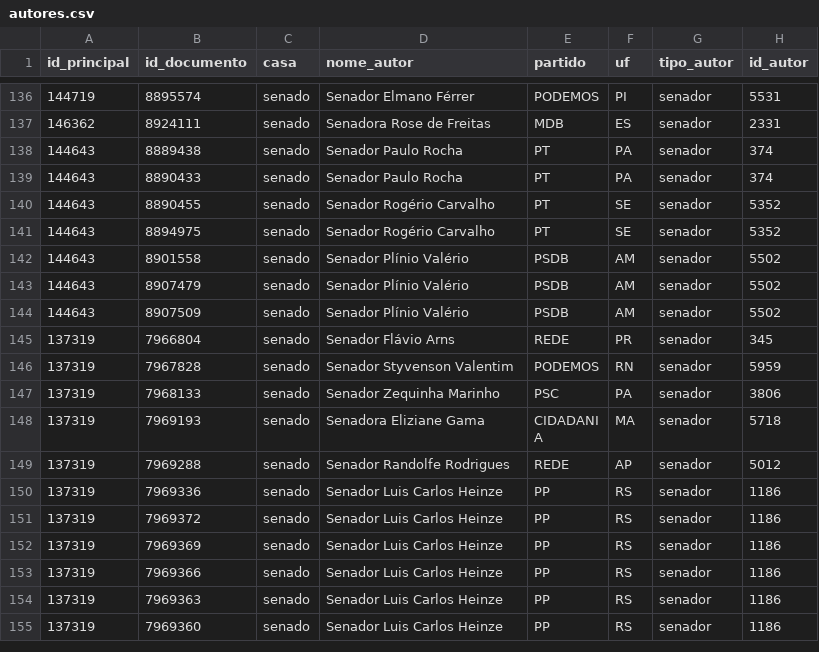
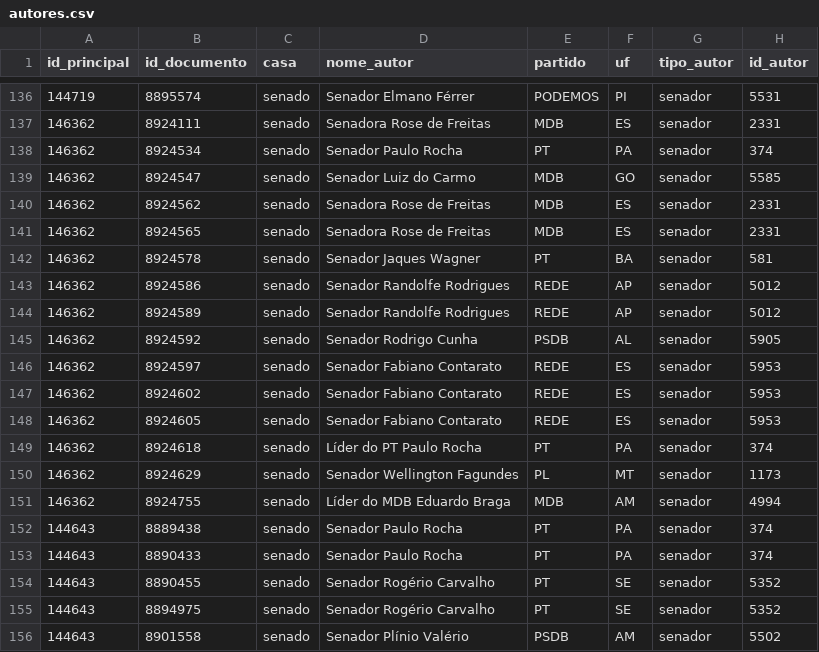
Before and after one commit to parlametria/relatorio-bianuario-ma, a CSV file: data/raw/leggo_data/senado/autores.csv, drawn as a sheet; only a part is shown, gaps mark what is left out; the shorter side is filled out with more unchanged rows; the diff names each change by its address in the sheet, - before the commit and + after, or states it on an @@ line.

```diff
--- a/data/raw/leggo_data/senado/autores.csv
+++ b/data/raw/leggo_data/senado/autores.csv
+row 138: 146362 | 8924534 | senado | Senador Paulo Rocha | PT | PA | senador | 374
+row 139: 146362 | 8924547 | senado | Senador Luiz do Carmo | MDB | GO | senador | 5585
+row 140: 146362 | 8924562 | senado | Senadora Rose de Freitas | MDB | ES | senador | 2331
+row 141: 146362 | 8924565 | senado | Senadora Rose de Freitas | MDB | ES | senador | 2331
+row 142: 146362 | 8924578 | senado | Senador Jaques Wagner | PT | BA | senador | 581
+row 143: 146362 | 8924586 | senado | Senador Randolfe Rodrigues | REDE | AP | senador | 5012
+row 144: 146362 | 8924589 | senado | Senador Randolfe Rodrigues | REDE | AP | senador | 5012
+row 145: 146362 | 8924592 | senado | Senador Rodrigo Cunha | PSDB | AL | senador | 5905
+row 146: 146362 | 8924597 | senado | Senador Fabiano Contarato | REDE | ES | senador | 5953
+row 147: 146362 | 8924602 | senado | Senador Fabiano Contarato | REDE | ES | senador | 5953
+row 148: 146362 | 8924605 | senado | Senador Fabiano Contarato | REDE | ES | senador | 5953
+row 149: 146362 | 8924618 | senado | Líder do PT Paulo Rocha | PT | PA | senador | 374
+row 150: 146362 | 8924629 | senado | Senador Wellington Fagundes | PL | MT | senador | 1173
+row 151: 146362 | 8924755 | senado | Líder do MDB Eduardo Braga | MDB | AM | senador | 4994
```
Also changed, not shown: data/raw/leggo_data/atuacao.csv, data/raw/leggo_data/coautorias_nodes.csv, 13 other files.
